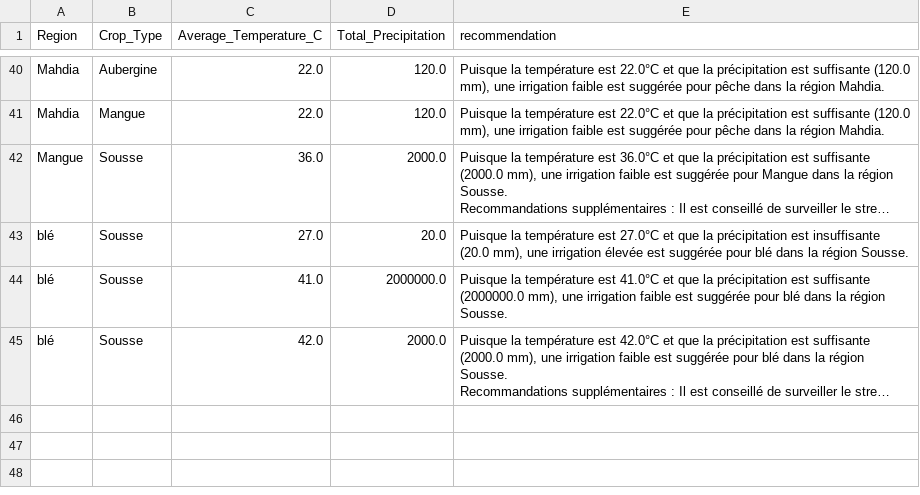
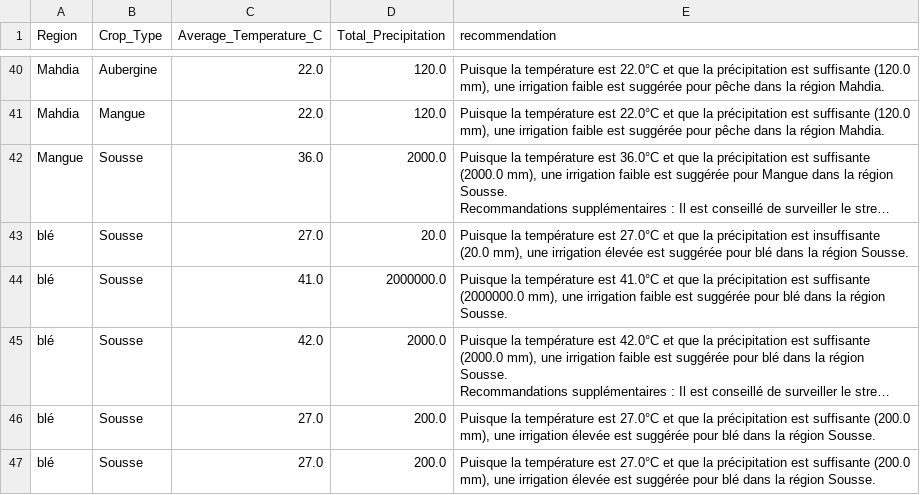
Before and after one commit to AtefRiahi1/DjangoProject, a CSV file: Projet_django/dashboard/recommandation/data/results.csv, drawn as a sheet; only a part is shown, gaps mark what is left out; long unchanged cells end in …; the diff names each change by its address in the sheet, - before the commit and + after, or states it on an @@ line.

```diff
--- a/Projet_django/dashboard/recommandation/data/results.csv
+++ b/Projet_django/dashboard/recommandation/data/results.csv
+row 46: blé | Sousse | 27.0 | 200.0 | Puisque la température est 27.0°C et que la précipitation est suffisante (200.0 mm), une irrigation élevée est suggérée pour blé dans la région Sousse.
+row 47: blé | Sousse | 27.0 | 200.0 | Puisque la température est 27.0°C et que la précipitation est suffisante (200.0 mm), une irrigation élevée est suggérée pour blé dans la région Sousse.
```
Also changed, not shown: 3 other files.
